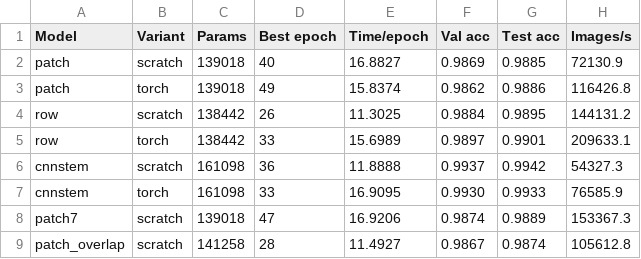
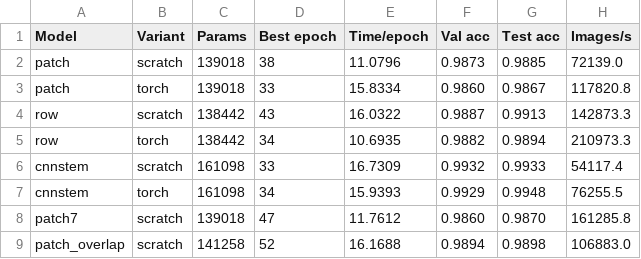
Before and after one commit to tronglh241/co5085_dl4cv, a CSV file: docs/assets/e2/results_e2.csv, drawn as a sheet.

```diff
--- a/docs/assets/e2/results_e2.csv
+++ b/docs/assets/e2/results_e2.csv
@@ -1,9 +1,9 @@
 Model,Variant,Params,Best epoch,Time/epoch,Val acc,Test acc,Images/s
-patch,scratch,139018,40,16.8827,0.9869,0.9885,72130.9
-patch,torch,139018,49,15.8374,0.9862,0.9886,116426.8
-row,scratch,138442,26,11.3025,0.9884,0.9895,144131.2
-row,torch,138442,33,15.6989,0.9897,0.9901,209633.1
-cnnstem,scratch,161098,36,11.8888,0.9937,0.9942,54327.3
-cnnstem,torch,161098,33,16.9095,0.9930,0.9933,76585.9
-patch7,scratch,139018,47,16.9206,0.9874,0.9889,153367.3
-patch_overlap,scratch,141258,28,11.4927,0.9867,0.9874,105612.8
+patch,scratch,139018,38,11.0796,0.9873,0.9885,72139.0
+patch,torch,139018,33,15.8334,0.9860,0.9867,117820.8
+row,scratch,138442,43,16.0322,0.9887,0.9913,142873.3
+row,torch,138442,34,10.6935,0.9882,0.9894,210973.3
+cnnstem,scratch,161098,33,16.7309,0.9932,0.9933,54117.4
+cnnstem,torch,161098,34,15.9393,0.9929,0.9948,76255.5
+patch7,scratch,139018,47,11.7612,0.9860,0.9870,161285.8
+patch_overlap,scratch,141258,52,16.1688,0.9894,0.9898,106883.0
```
Also changed, not shown: docs/assets/e2/msa_check.csv, 30 other files.
